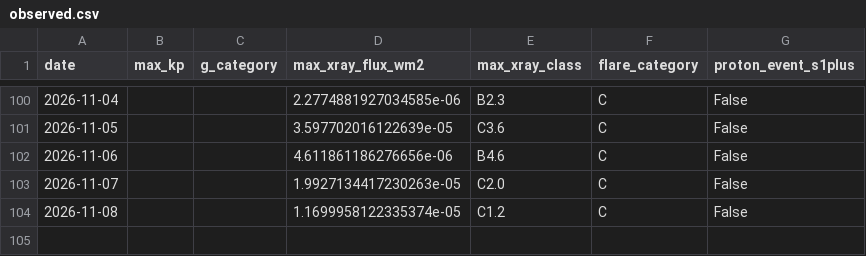
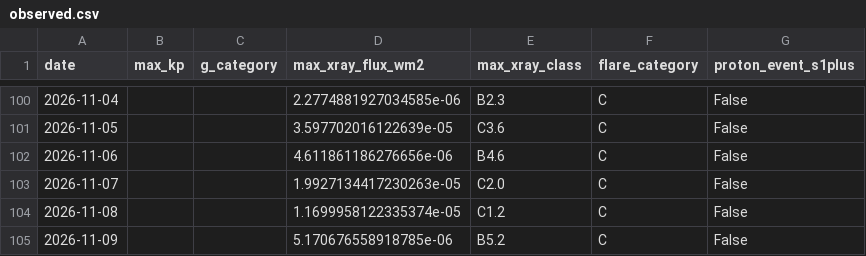
Before and after one commit to MetopRBr/space-weather-verify, a CSV file: data/observed.csv, drawn as a sheet; only a part is shown, gaps mark what is left out.

```diff
--- a/data/observed.csv
+++ b/data/observed.csv
@@ -104 +104,2 @@ date,max_kp,g_category,max_xray_flux_wm2,max_xray_class,flare_category,proton_ev
 2026-11-08,,,1.1699958122335374e-05,C1.2,C,False
+2026-11-09,,,5.170676558918785e-06,B5.2,C,False
```
Also changed, not shown: data/forecasts.csv, data/scorecard.csv.
